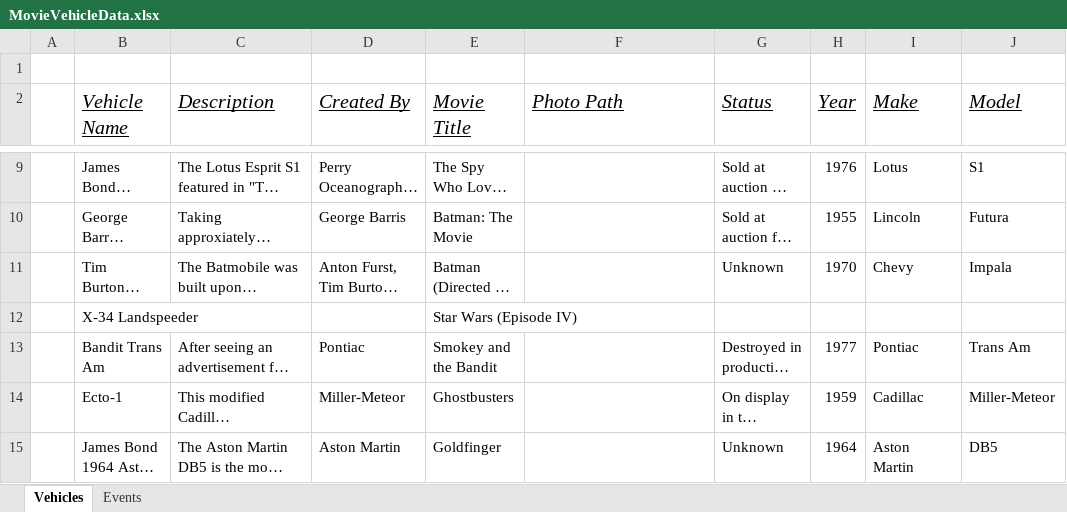
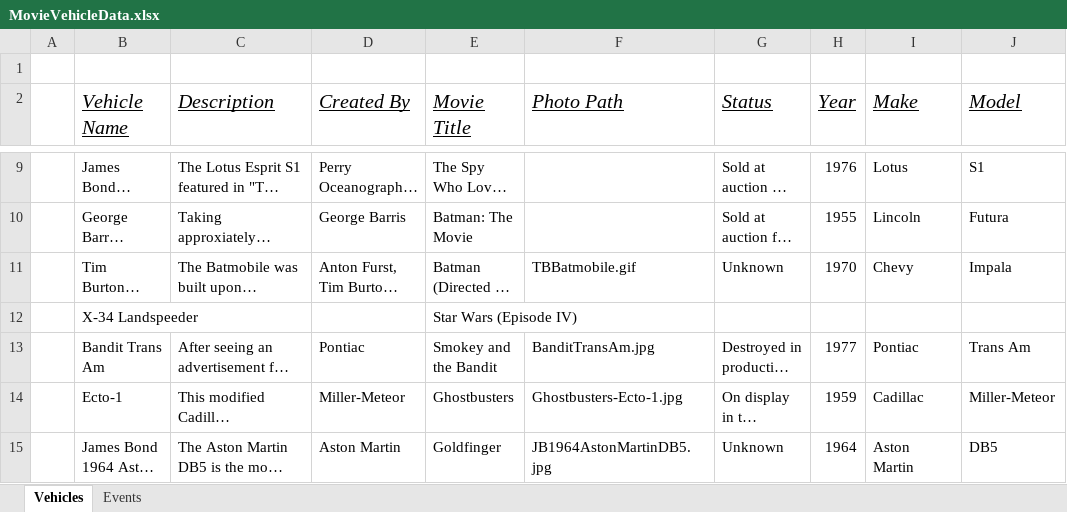
Before and after one commit to bdskinner/MovieVehicles, an Excel workbook: Project Documents/MovieVehicleData.xlsx, sheet Vehicles, drawn as a sheet; only a part is shown, gaps mark what is left out; long unchanged cells end in …; values as stored, in another font and other column widths than the file's, no borders; the diff covers the shown part only; the diff names each change by its address in the sheet, - before the commit and + after, or states it on an @@ line.

```diff
--- a/Project Documents/MovieVehicleData.xlsx (sheet Vehicles)
+++ b/Project Documents/MovieVehicleData.xlsx (sheet Vehicles)
-F11 (Photo Path): (empty)
+F11 (Photo Path): TBBatmobile.gif
-F13 (Photo Path): (empty)
+F13 (Photo Path): BanditTransAm.jpg
-F14 (Photo Path): (empty)
+F14 (Photo Path): Ghostbusters-Ecto-1.jpg
-F15 (Photo Path): (empty)
+F15 (Photo Path): JB1964AstonMartinDB5.jpg
```
Also changed, not shown: 5 added rows elsewhere in this sheet, 26 other files.
